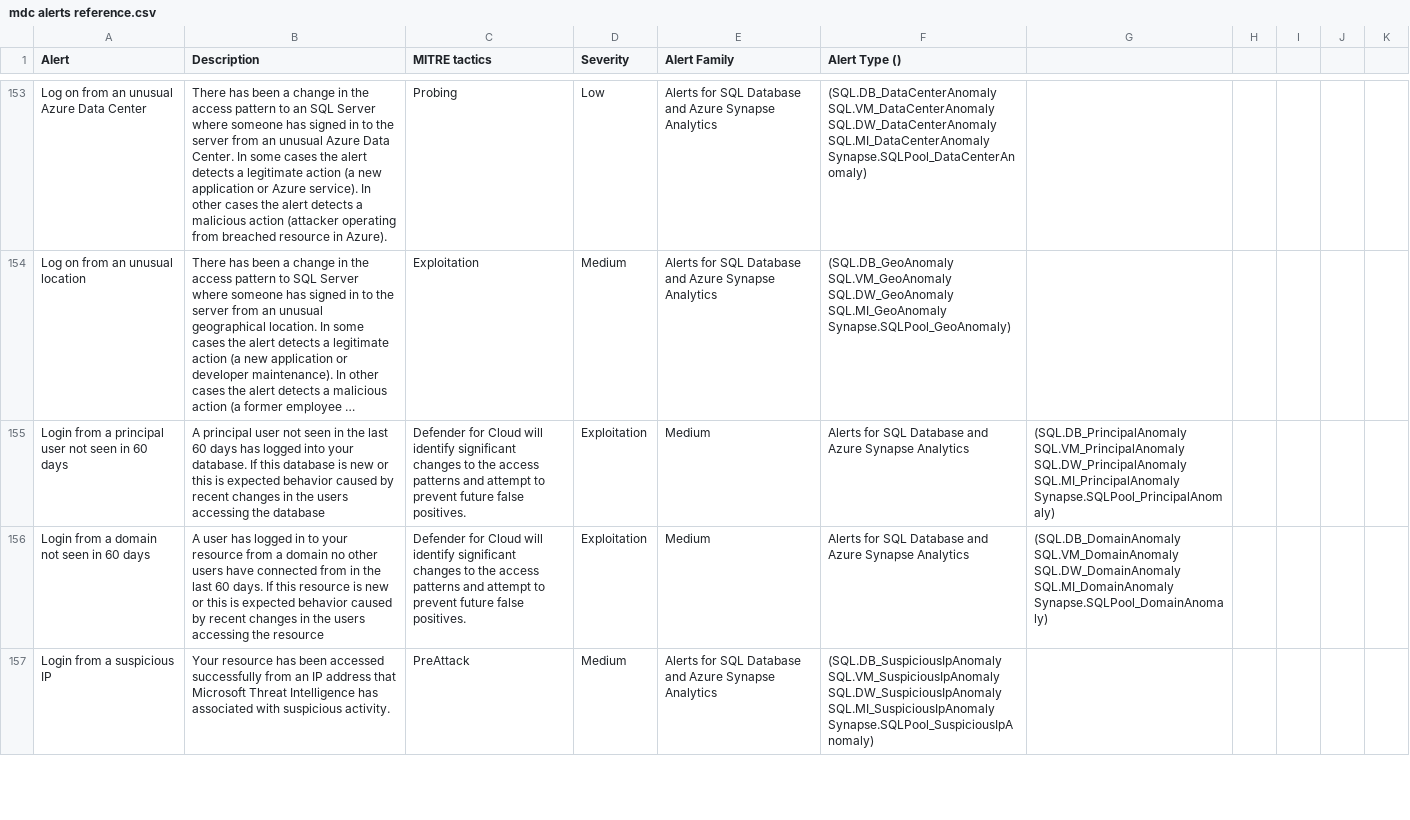
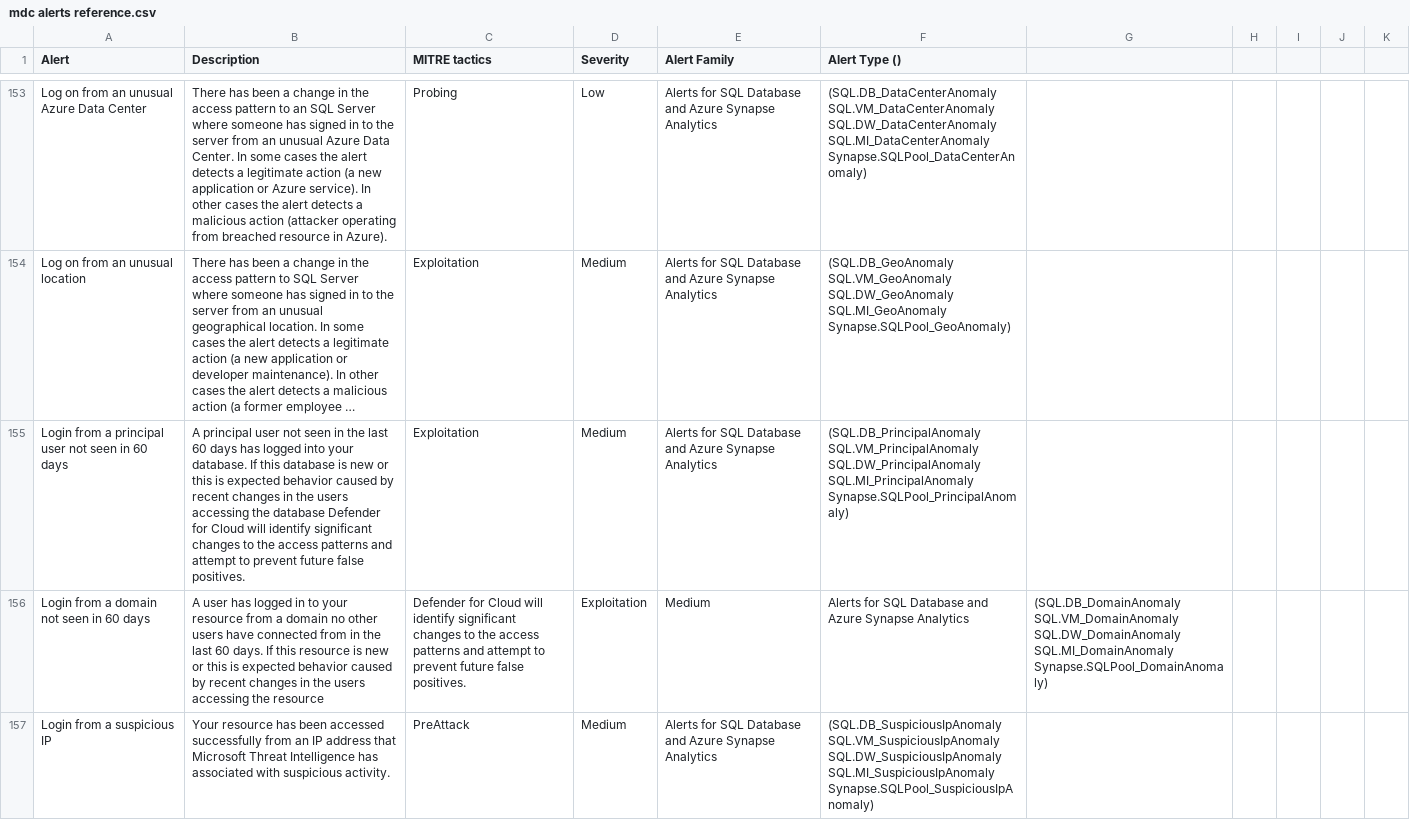
Before and after one commit to swiftsolves-msft/Defender-for-Cloud-Alert-Reference, a CSV file: mdc alerts reference.csv, drawn as a sheet; only a part is shown, gaps mark what is left out; long unchanged cells end in …; removed rows and columns are numbered as before the commit, all else as after; the diff names each change by its address in the sheet, - before the commit and + after, or states it on an @@ line.

Commit message:
Add files via upload

```diff
--- a/mdc alerts reference.csv
+++ b/mdc alerts reference.csv
-row 155: Login from a principal user not seen in 60 days | A principal user not seen in the last 60 days has logged into your database. If this database is new or this is expected behavior caused by recent changes in the users accessing the database | Defender for Cloud will identify significant changes to the access patterns and attempt to prevent future false positives. | Exploitation | Medium | Alerts for SQL Database and Azure Synapse Analytics | (SQL.DB_PrincipalAnomaly SQL.VM_PrincipalAnomaly SQL.DW_PrincipalAnomaly SQL.MI_PrincipalAnomaly Synapse.SQLPool_PrincipalAnomaly)
+row 155: Login from a principal user not seen in 60 days | A principal user not seen in the last 60 days has logged into your database. If this database is new or this is expected behavior caused by recent changes in the users accessing the database Defender for Cloud will identify significant changes to the access patterns and attempt to prevent future false positives. | Exploitation | Medium | Alerts for SQL Database and Azure Synapse Analytics | (SQL.DB_PrincipalAnomaly SQL.VM_PrincipalAnomaly SQL.DW_PrincipalAnomaly SQL.MI_PrincipalAnomaly Synapse.SQLPool_PrincipalAnomaly)
```
